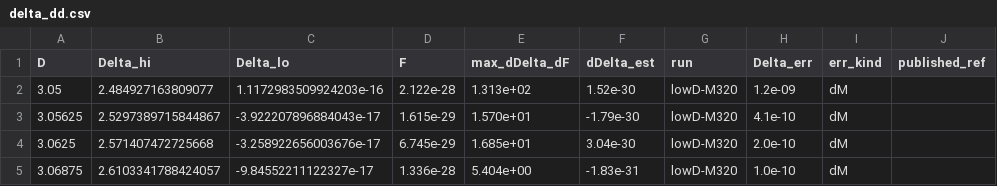
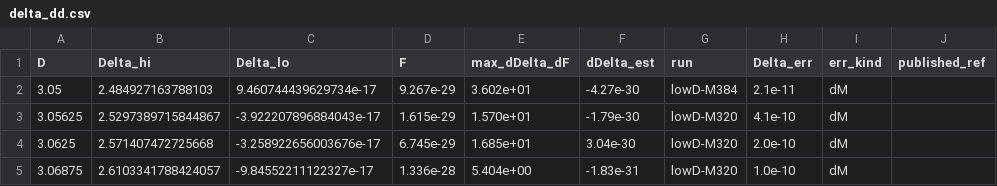
Before and after one commit to nmoinvaz/choptuik-large-d, a CSV file: hp/data/delta_dd.csv, drawn as a sheet; only a part is shown; the diff names each change by its address in the sheet, - before the commit and + after, or states it on an @@ line.

```diff
--- a/hp/data/delta_dd.csv
+++ b/hp/data/delta_dd.csv
-B2 (Delta_hi): 2.484927163809077
+B2 (Delta_hi): 2.484927163788103
-C2 (Delta_lo): 1.1172983509924203e-16
+C2 (Delta_lo): 9.460744439629734e-17
-D2 (F): 2.122e-28
+D2 (F): 9.267e-29
-E2 (max_dDelta_dF): 1.313e+02
+E2 (max_dDelta_dF): 3.602e+01
-F2 (dDelta_est): 1.52e-30
+F2 (dDelta_est): -4.27e-30
-G2 (run): lowD-M320
+G2 (run): lowD-M384
-H2 (Delta_err): 1.2e-09
+H2 (Delta_err): 2.1e-11
```
Also changed, not shown: hp/data/delta_dd_lowD.csv, 4 other files.
